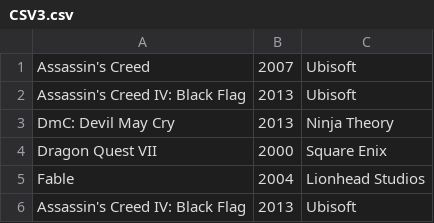
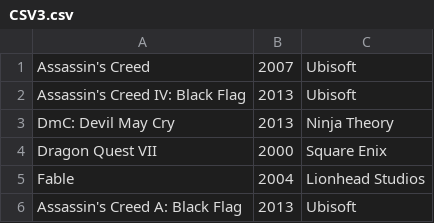
Before and after one commit to edumaciel10/avl-tree-games, a CSV file: Util/CSV3.csv, drawn as a sheet.

```diff
--- a/Util/CSV3.csv
+++ b/Util/CSV3.csv
@@ -5,2 +5,2 @@ Dragon Quest VII;2000;Square Enix
 Fable;2004;Lionhead Studios
-Assassin's Creed IV: Black Flag;2013;Ubisoft
+Assassin's Creed A: Black Flag;2013;Ubisoft
```
Also changed, not shown: 2 other files.
